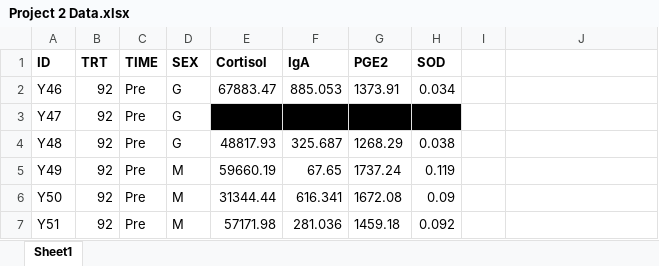
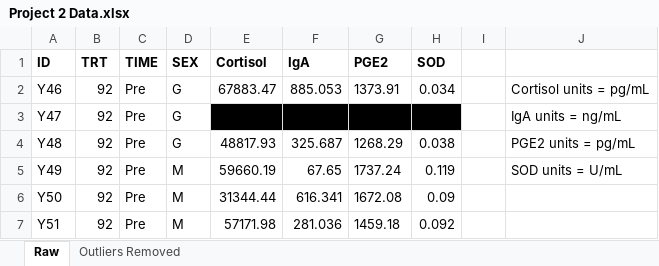
Before and after one commit to efolsom17/STAT541-S2025-PROJECT, an Excel workbook: Project 2/Project 2 Data.xlsx, sheet Raw, drawn as a sheet; only a part is shown; values as stored, in another font and other column widths than the file's, no borders; the diff names each change by its address in the sheet, - before the commit and + after, or states it on an @@ line.

```diff
--- a/Project 2/Project 2 Data.xlsx (sheet Raw)
+++ b/Project 2/Project 2 Data.xlsx (sheet Raw)
-sheet tab: Sheet1
+sheet tab: Raw
+sheet tab: Outliers Removed
-J2: (empty)
+J2: Cortisol units = pg/mL
-J3: (empty)
+J3: IgA units = ng/mL
-J4: (empty)
+J4: PGE2 units = pg/mL
-J5: (empty)
+J5: SOD units = U/mL
```
